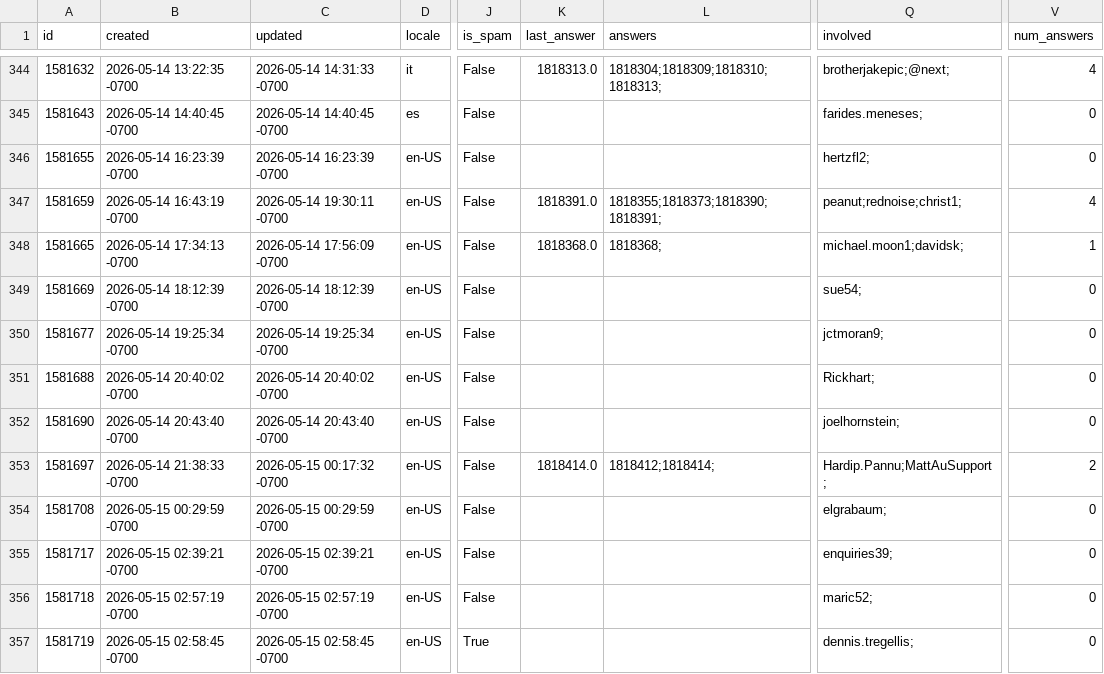
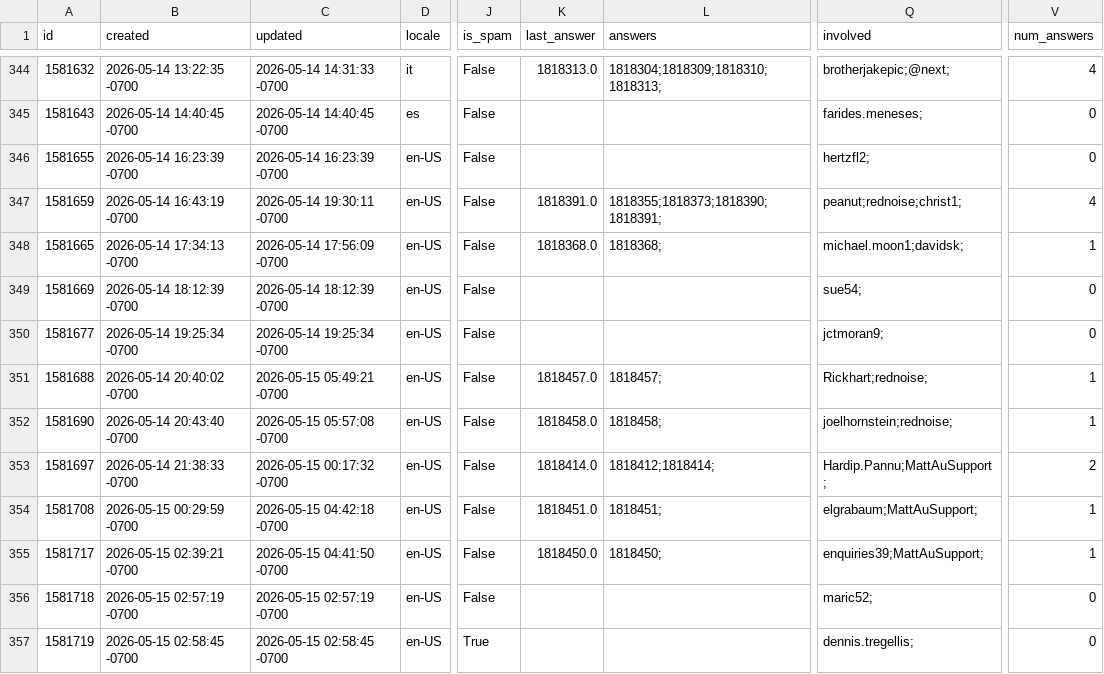
Before and after one commit to thunderbird/thunderbird-desktop-metrics-and-reports, a CSV file: CONCATENATED_FILES/DESKTOP/2026-05-sumo-desktop-questions.csv, drawn as a sheet; only a part is shown, gaps mark what is left out; the diff covers the shown part only; the diff names each change by its address in the sheet, - before the commit and + after, or states it on an @@ line.

```diff
--- a/CONCATENATED_FILES/DESKTOP/2026-05-sumo-desktop-questions.csv
+++ b/CONCATENATED_FILES/DESKTOP/2026-05-sumo-desktop-questions.csv
-C351 (updated): 2026-05-14 20:40:02 -0700
+C351 (updated): 2026-05-15 05:49:21 -0700
-K351 (last_answer): (empty)
+K351 (last_answer): 1818457.0
-L351 (answers): (empty)
+L351 (answers): 1818457;
-Q351 (involved): Rickhart;
+Q351 (involved): Rickhart;rednoise;
-V351:V352 (num_answers): 0
+V351:V352 (num_answers): 1
-C352 (updated): 2026-05-14 20:43:40 -0700
+C352 (updated): 2026-05-15 05:57:08 -0700
-K352 (last_answer): (empty)
+K352 (last_answer): 1818458.0
-L352 (answers): (empty)
+L352 (answers): 1818458;
-Q352 (involved): joelhornstein;
+Q352 (involved): joelhornstein;rednoise;
-C354 (updated): 2026-05-15 00:29:59 -0700
+C354 (updated): 2026-05-15 04:42:18 -0700
-K354 (last_answer): (empty)
+K354 (last_answer): 1818451.0
-L354 (answers): (empty)
+L354 (answers): 1818451;
-Q354 (involved): elgrabaum;
+Q354 (involved): elgrabaum;MattAuSupport;
-V354:V355 (num_answers): 0
+V354:V355 (num_answers): 1
-C355 (updated): 2026-05-15 02:39:21 -0700
+C355 (updated): 2026-05-15 04:41:50 -0700
-K355 (last_answer): (empty)
+K355 (last_answer): 1818450.0
-L355 (answers): (empty)
+L355 (answers): 1818450;
-Q355 (involved): enquiries39;
+Q355 (involved): enquiries39;MattAuSupport;
```
Also changed, not shown: 5 added rows and 8 edited cells elsewhere in this file, CONCATENATED_FILES/DESKTOP/2026-04-sumo-desktop-answers.csv, CONCATENATED_FILES/DESKTOP/2026-05-sumo-desktop-answers.csv.
